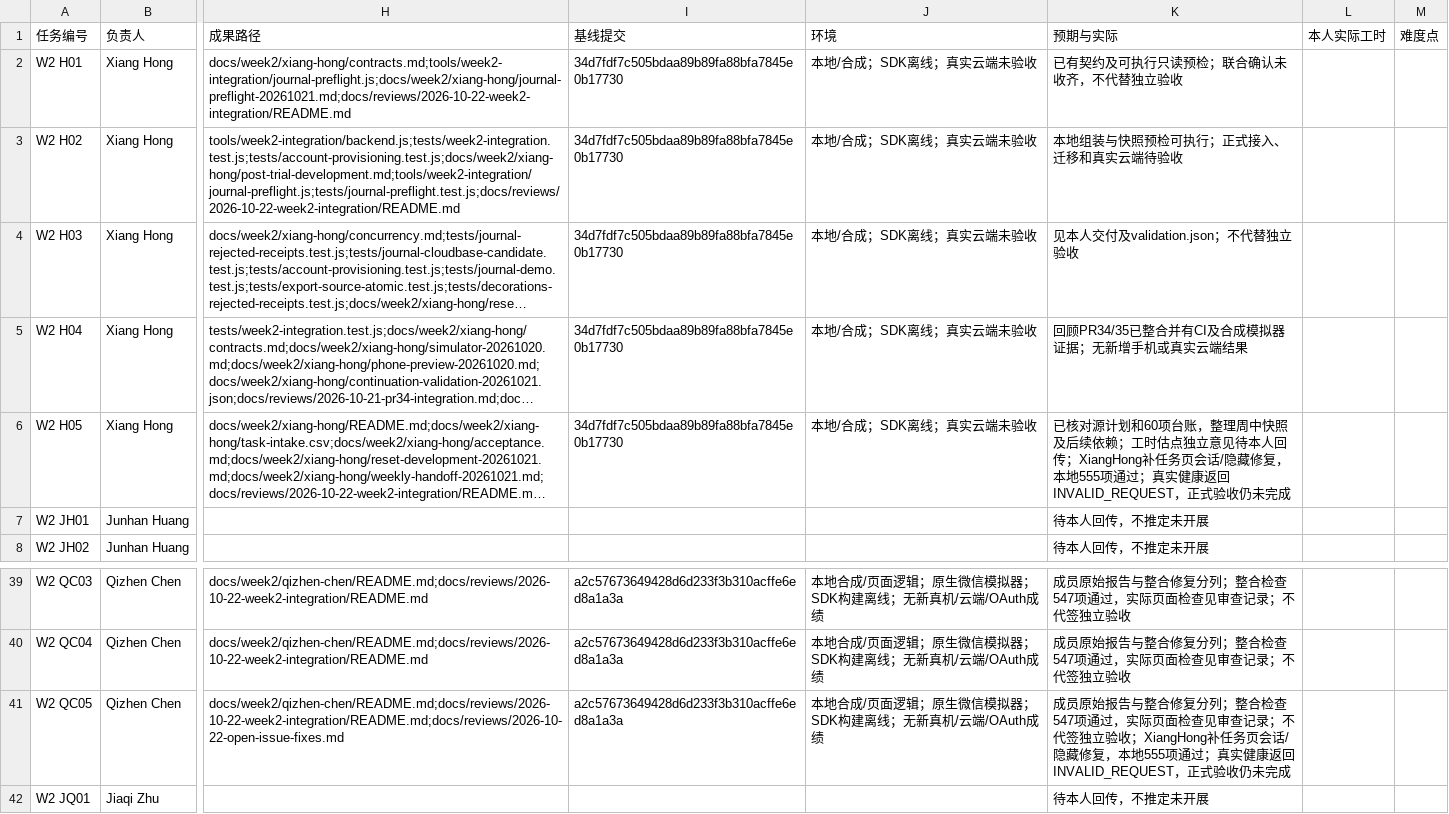
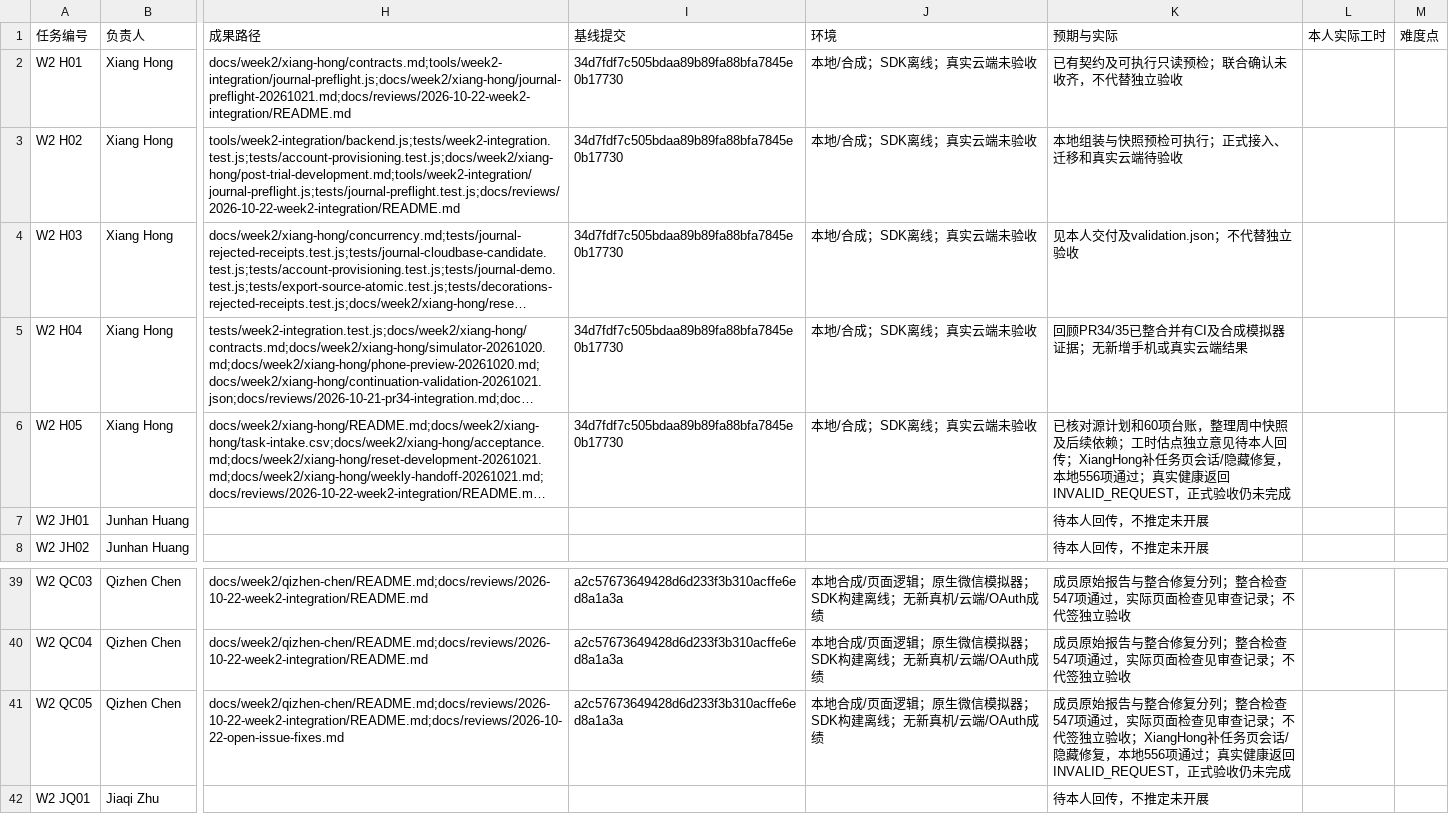
Before and after one commit to HX-Jan/MoodSky, a CSV file: docs/week2/xiang-hong/task-intake.csv, drawn as a sheet; only a part is shown, gaps mark what is left out; long unchanged cells end in …; the diff names each change by its address in the sheet, - before the commit and + after, or states it on an @@ line.

Commit message:
fix(tasks): clear loaded history on session change

```diff
--- a/docs/week2/xiang-hong/task-intake.csv
+++ b/docs/week2/xiang-hong/task-intake.csv
-K6 (预期与实际): …复，本地555项通过；…
+K6 (预期与实际): …复，本地556项通过；…
-K41 (预期与实际): …复，本地555项通过；…
+K41 (预期与实际): …复，本地556项通过；…
```
Also changed, not shown: 5 other files.
